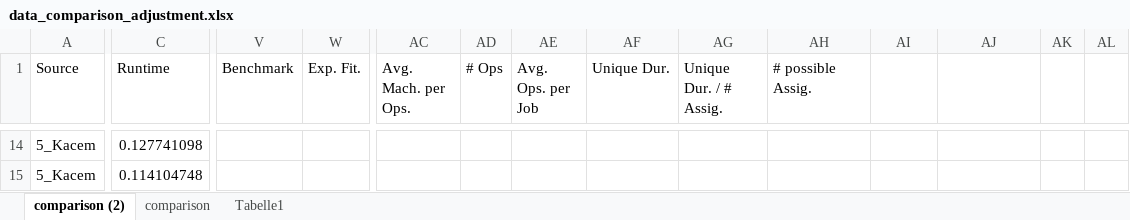
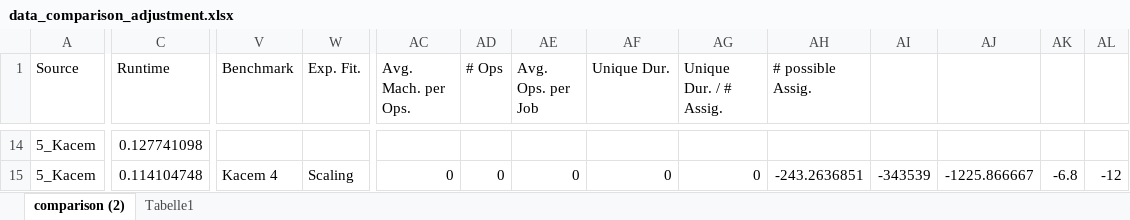
Before and after one commit to jrc-rodec/scheduling_model, an Excel workbook: code/reworked_data_model/results/data_comparison_adjustment.xlsx, sheet comparison (2), drawn as a sheet; only a part is shown, gaps mark what is left out; values as stored, in another font and other column widths than the file's, no cell formats; conditional formats and table styles not drawn; the diff covers the shown part only; the diff names each change by its address in the sheet, - before the commit and + after, or states it on an @@ line.

```diff
--- a/code/reworked_data_model/results/data_comparison_adjustment.xlsx (sheet comparison (2))
+++ b/code/reworked_data_model/results/data_comparison_adjustment.xlsx (sheet comparison (2))
@@ sheet tab hidden: comparison @@
-V15 (Benchmark): (empty)
+V15 (Benchmark): Kacem 4
+V15:V18 merged
-W15 (Exp. Fit.): (empty)
+W15 (Exp. Fit.): Scaling
+W15:W16 merged
-AC15 (Avg. Mach. per Ops.): (empty)
+AC15 (Avg. Mach. per Ops.): 0
+AC15:AC16 merged
-AD15 (# Ops): (empty)
+AD15 (# Ops): 0
+AD15:AD16 merged
-AE15 (Avg. Ops. per Job): (empty)
+AE15 (Avg. Ops. per Job): 0
+AE15:AE16 merged
-AF15 (Unique Dur.): (empty)
+AF15 (Unique Dur.): 0
+AF15:AF16 merged
-AG15 (Unique Dur. / # Assig.): (empty)
+AG15 (Unique Dur. / # Assig.): 0
+AG15:AG16 merged
-AH15 (# possible Assig.): (empty)
+AH15 (# possible Assig.): -243.2636851
+AH15:AH16 merged
-AI15: (empty)
+AI15: -343539
+AI15:AI16 merged
-AJ15: (empty)
+AJ15: -1225.866667
+AJ15:AJ16 merged
-AK15: (empty)
+AK15: -6.8
+AK15:AK16 merged
-AL15: (empty)
+AL15: -12
+AL15:AL16 merged
```
Also changed, not shown: 257 edited cells and merged cells elsewhere in this sheet, cell formats, 2 other files.
